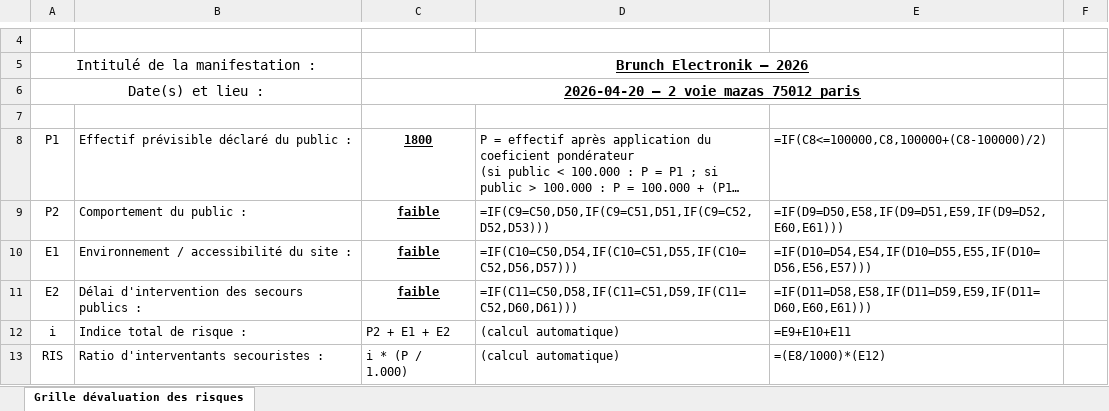
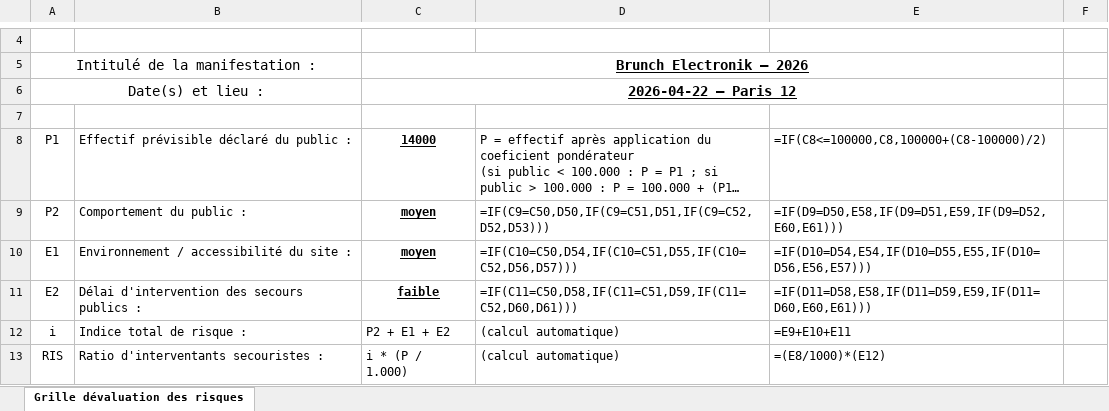
Before and after one commit to PCPSOpe12/Dashboard-Ope, an Excel workbook: data/generated/grille_1005_2026.xlsx, sheet Grille dévaluation des risques, drawn as a sheet; only a part is shown, gaps mark what is left out; long unchanged cells end in …; values as stored, in another font and other column widths than the file's, no borders; formulas without a stored value are shown as written; the diff names each change by its address in the sheet, - before the commit and + after, or states it on an @@ line.

```diff
--- a/data/generated/grille_1005_2026.xlsx (sheet Grille dévaluation des risques)
+++ b/data/generated/grille_1005_2026.xlsx (sheet Grille dévaluation des risques)
-C6: 2026-04-20 — 2 voie mazas 75012 paris
+C6: 2026-04-22 — Paris 12
-C8: 1800
+C8: 14000
-C9:C10: faible
+C9:C10: moyen
```
Also changed, not shown: 1 other file.
